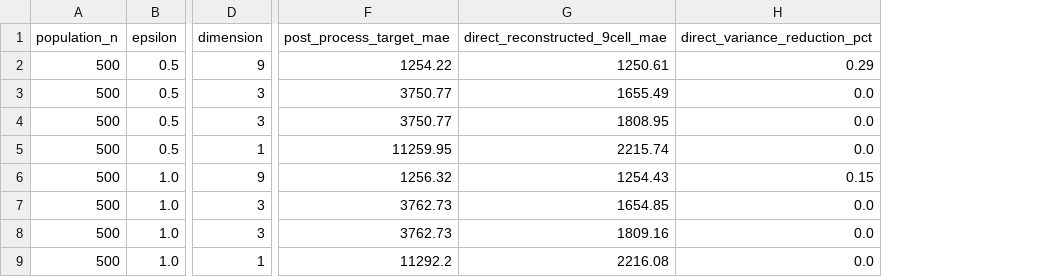
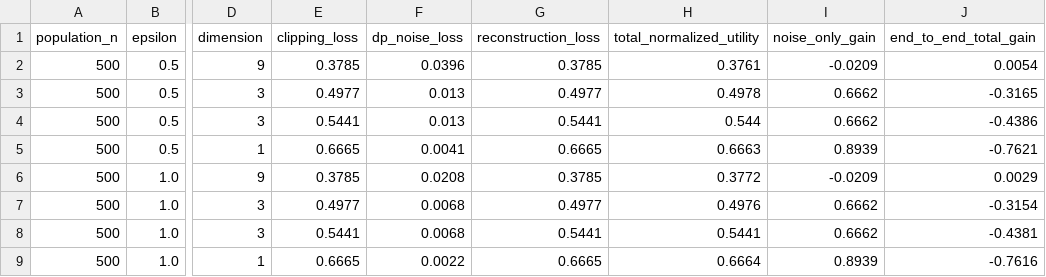
Before and after one commit to thy919100815-art/private-llm-analytics, a CSV file: results/tables/exp11_granularity_planner.csv, drawn as a sheet; only a part is shown, gaps mark what is left out; removed rows and columns are numbered as before the commit, all else as after; the diff names each change by its address in the sheet, - before the commit and + after, or states it on an @@ line.

```diff
--- a/results/tables/exp11_granularity_planner.csv
+++ b/results/tables/exp11_granularity_planner.csv
+column E (clipping_loss), rows 2-9: 0.3785 | 0.4977 | 0.5441 | 0.6665 | 0.3785 | 0.4977 | 0.5441 | 0.6665
+column F (dp_noise_loss), rows 2-9: 0.0396 | 0.013 | 0.013 | 0.0041 | 0.0208 | 0.0068 | 0.0068 | 0.0022
+column G (reconstruction_loss), rows 2-9: 0.3785 | 0.4977 | 0.5441 | 0.6665 | 0.3785 | 0.4977 | 0.5441 | 0.6665
+column H (total_normalized_utility), rows 2-9: 0.3761 | 0.4978 | 0.544 | 0.6663 | 0.3772 | 0.4976 | 0.5441 | 0.6664
+column I (noise_only_gain), rows 2-9: -0.0209 | 0.6662 | 0.6662 | 0.8939 | -0.0209 | 0.6662 | 0.6662 | 0.8939
+column J (end_to_end_total_gain), rows 2-9: 0.0054 | -0.3165 | -0.4386 | -0.7621 | 0.0029 | -0.3154 | -0.4381 | -0.7616
-column F (post_process_target_mae), rows 2-9: 1254.22 | 3750.77 | 3750.77 | 11259.95 | 1256.32 | 3762.73 | 3762.73 | 11292.2
-column G (direct_reconstructed_9cell_mae), rows 2-9: 1250.61 | 1655.49 | 1808.95 | 2215.74 | 1254.43 | 1654.85 | 1809.16 | 2216.08
-column H (direct_variance_reduction_pct), rows 2-9: 0.29 | 0.0 | 0.0 | 0.0 | 0.15 | 0.0 | 0.0 | 0.0
```
Also changed, not shown: results/tables/exp09_small_n_error_decomposition.csv, results/tables/exp10_clipping_planner.csv, 33 other files.
